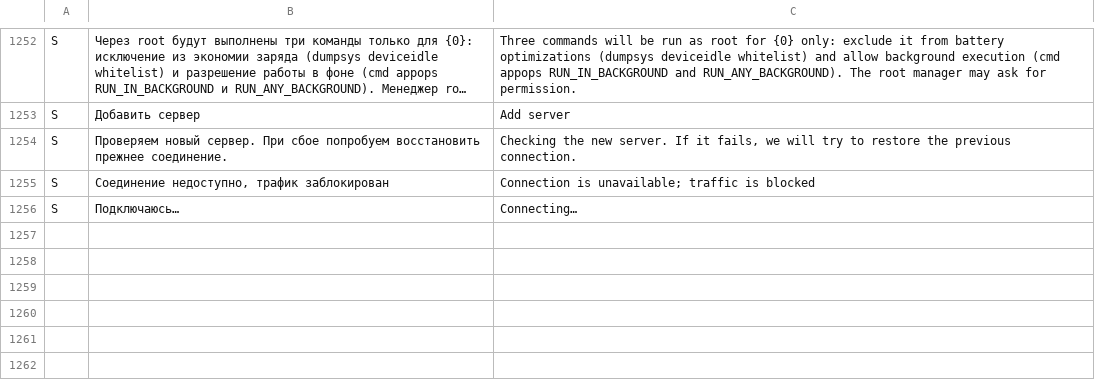
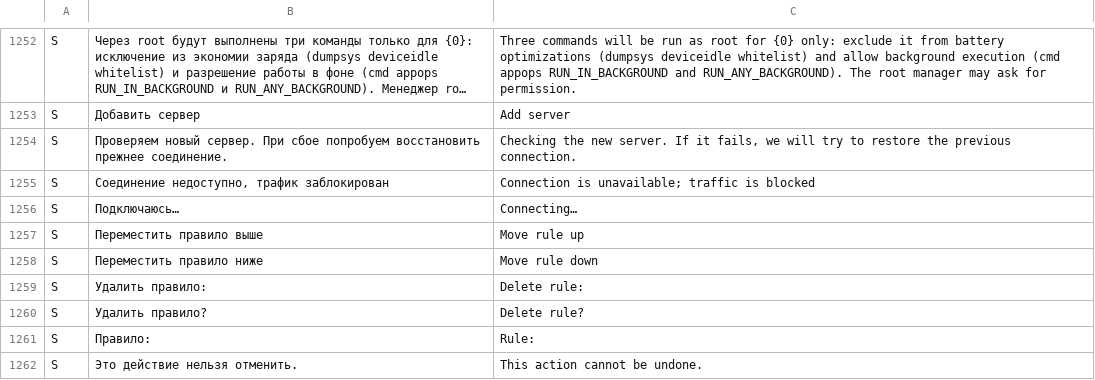
Before and after one commit to lolokeksu09/Vitrum, a TSV file: app/src/main/res/raw/i18n_en.tsv, drawn as a sheet; only a part is shown, gaps mark what is left out; long unchanged cells end in …; the diff names each change by its address in the sheet, - before the commit and + after, or states it on an @@ line.

Commit message:
feat(routing): clarify rule priority and confirm deletion

```diff
--- a/app/src/main/res/raw/i18n_en.tsv
+++ b/app/src/main/res/raw/i18n_en.tsv
+row 1257: S | Переместить правило выше | Move rule up
+row 1258: S | Переместить правило ниже | Move rule down
+row 1259: S | Удалить правило: | Delete rule:
+row 1260: S | Удалить правило? | Delete rule?
+row 1261: S | Правило: | Rule:
+row 1262: S | Это действие нельзя отменить. | This action cannot be undone.
```
Also changed, not shown: 5 other files.
